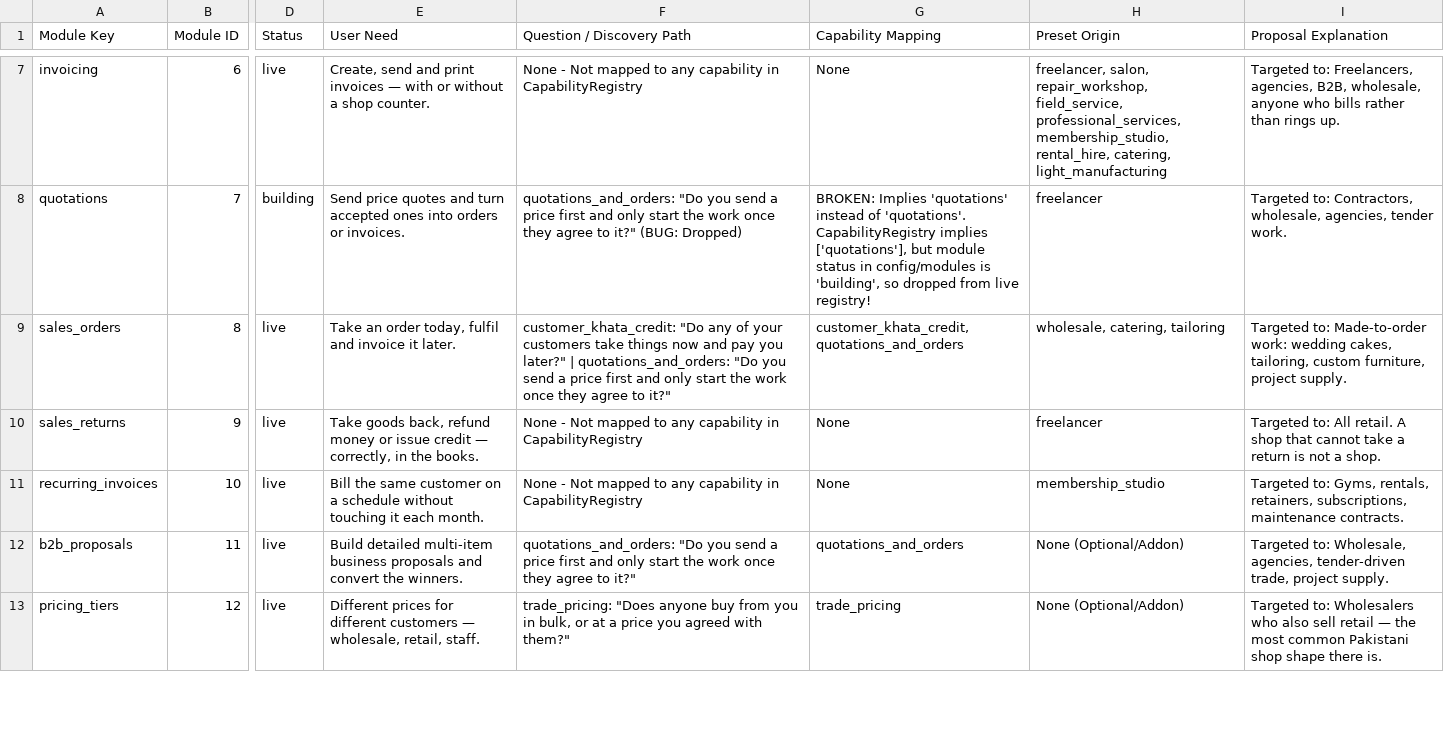
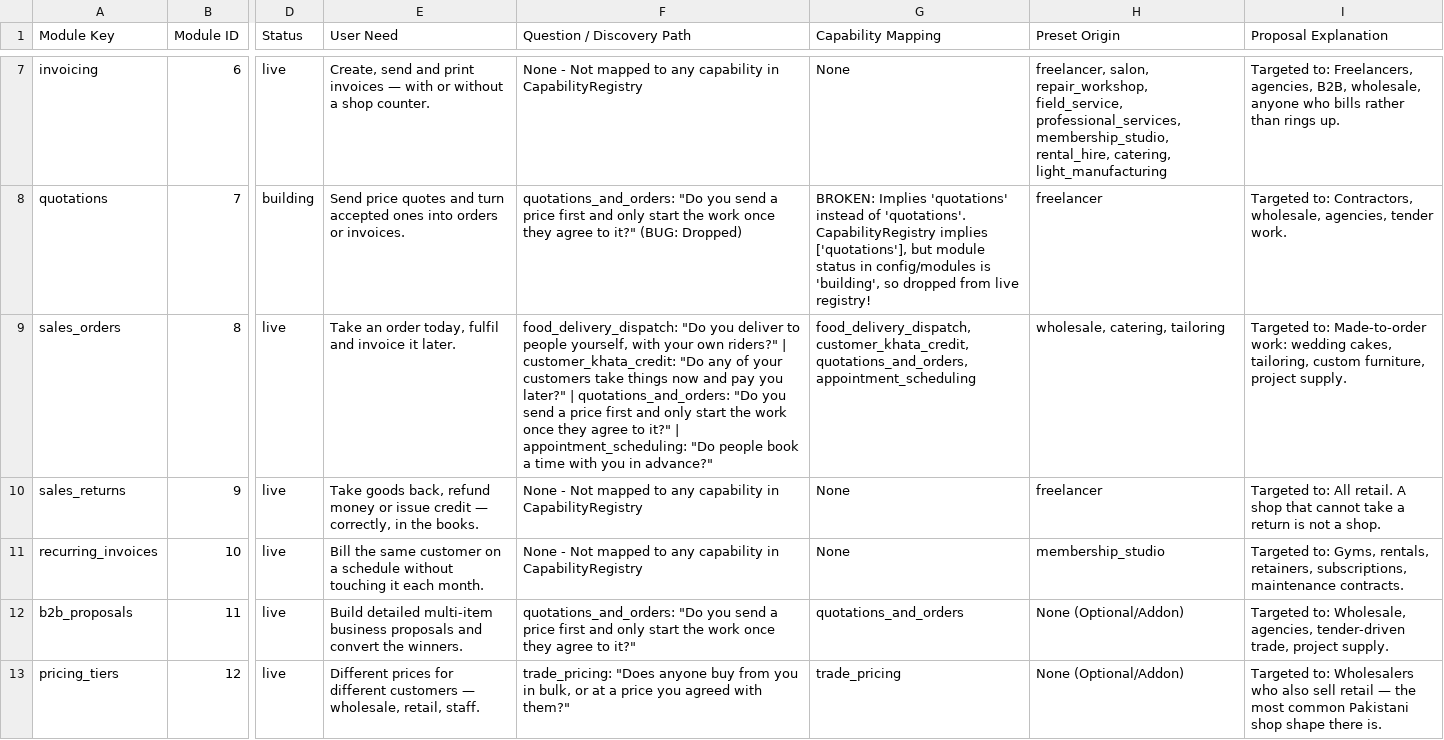
Before and after one commit to AbdullahHashmi10/VenQore, a CSV file: app-code/main-app/docs/prelaunch-audit-2026-09-12/MODULE_TRACEABILITY.csv, drawn as a sheet; only a part is shown, gaps mark what is left out; the diff covers the shown part only; the diff names each change by its address in the sheet, - before the commit and + after, or states it on an @@ line.

Commit message:
feat(plans): implement plan-gated reports and fail-closed unknown module keys per SPEC_PLAN_GATED_REPORTS

```diff
--- a/app-code/main-app/docs/prelaunch-audit-2026-09-12/MODULE_TRACEABILITY.csv
+++ b/app-code/main-app/docs/prelaunch-audit-2026-09-12/MODULE_TRACEABILITY.csv
-F9 (Question / Discovery Path): customer_khata_credit: "Do any of your customers take things now and pay you later?" | quotations_and_orders: "Do you send a price first and only start the work once they agree to it?"
+F9 (Question / Discovery Path): food_delivery_dispatch: "Do you deliver to people yourself, with your own riders?" | customer_khata_credit: "Do any of your customers take things now and pay you later?" | quotations_and_orders: "Do you send a price first and only start the work once they agree to it?" | appointment_scheduling: "Do people book a time with you in advance?"
-G9 (Capability Mapping): customer_khata_credit, quotations_and_orders
+G9 (Capability Mapping): food_delivery_dispatch, customer_khata_credit, quotations_and_orders, appointment_scheduling
```
Also changed, not shown: 4 edited cells elsewhere in this file, app-code/main-app/docs/prelaunch-audit-2026-09-12/SURFACE_COVERAGE.csv, 19 other files.
